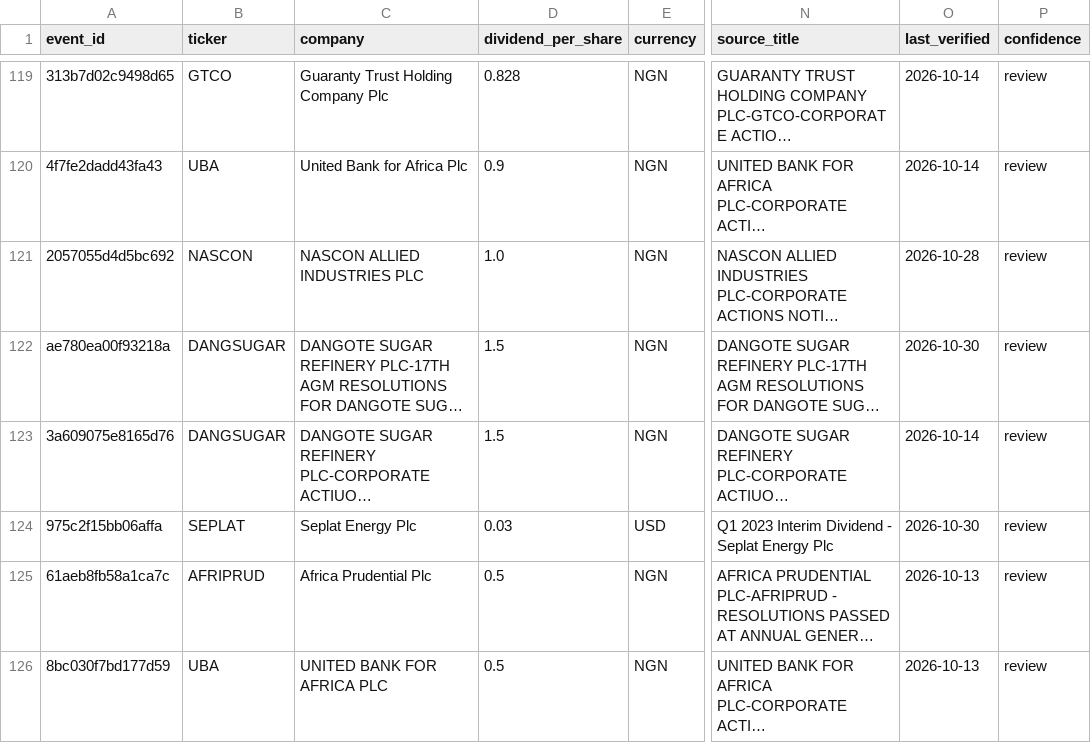
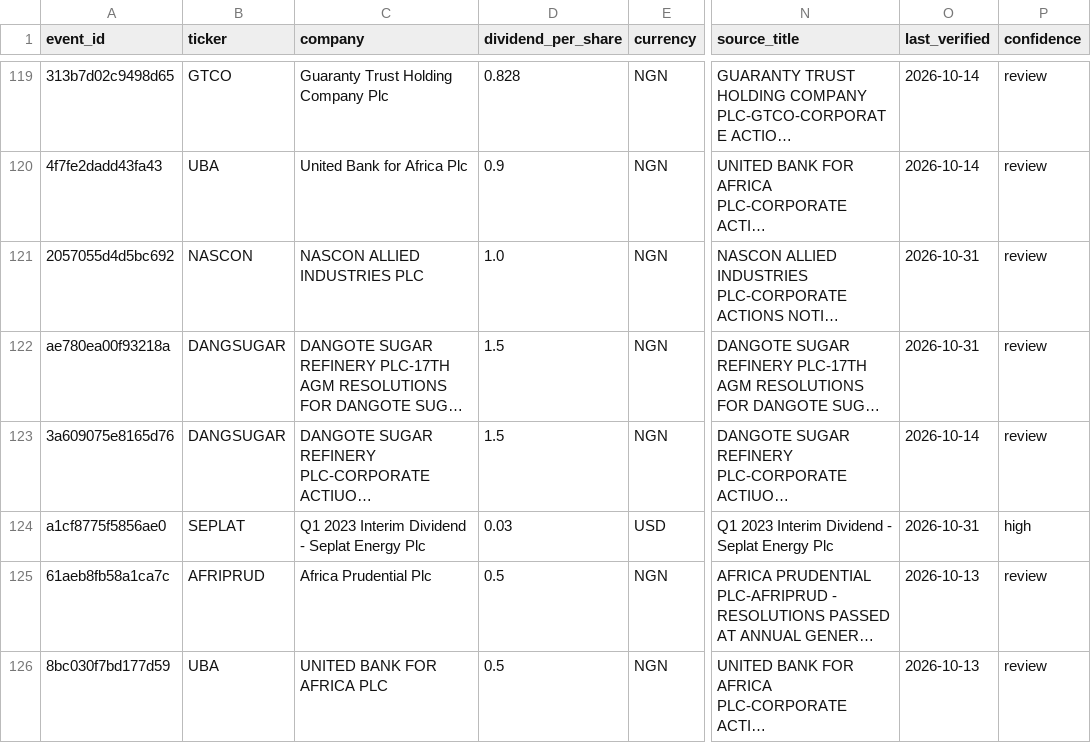
Before and after one commit to osargrrgrn/nairasheets-dividend-feed, a CSV file: docs/pending_dividends.csv, drawn as a sheet; only a part is shown, gaps mark what is left out; long unchanged cells end in …; the diff covers the shown part only; the diff names each change by its address in the sheet, - before the commit and + after, or states it on an @@ line.

```diff
--- a/docs/pending_dividends.csv
+++ b/docs/pending_dividends.csv
-O121 (last_verified): 2026-10-28
+O121 (last_verified): 2026-10-31
-O122 (last_verified): 2026-10-30
+O122 (last_verified): 2026-10-31
-A124 (event_id): 975c2f15bb06affa
+A124 (event_id): a1cf8775f5856ae0
-C124 (company): Seplat Energy Plc
+C124 (company): Q1 2023 Interim Dividend - Seplat Energy Plc
-O124 (last_verified): 2026-10-30
+O124 (last_verified): 2026-10-31
-P124 (confidence): review
+P124 (confidence): high
```
Also changed, not shown: 55 edited cells elsewhere in this file, docs/dividends.csv, 6 other files.
